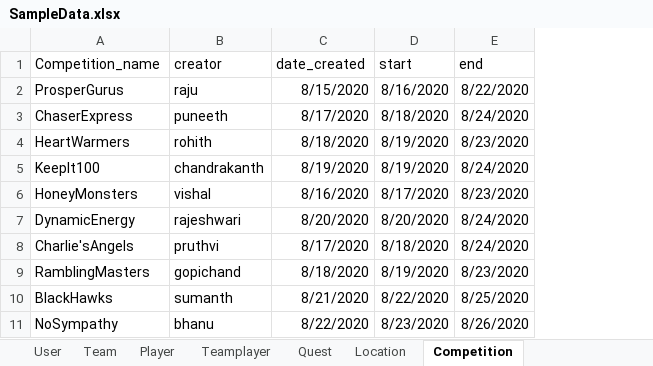
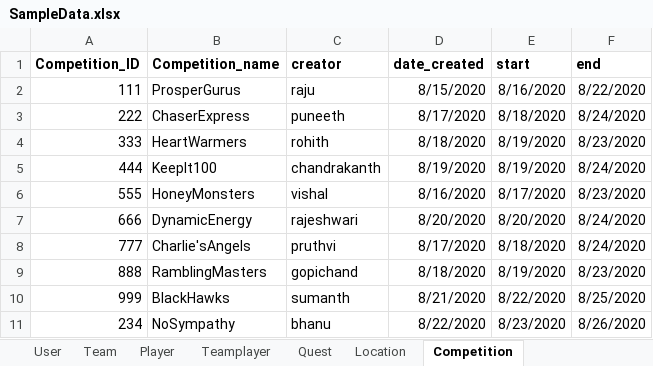
Before and after one commit to Rajeshwari-Rudra/GDP1, an Excel workbook: SampleData.xlsx, sheet Competition, drawn as a sheet; values as stored, in another font and other column widths than the file's, no borders; addresses are those after the commit; the diff names each change by its address in the sheet, - before the commit and + after, or states it on an @@ line.

```diff
--- a/SampleData.xlsx (sheet Competition)
+++ b/SampleData.xlsx (sheet Competition)
+column A (Competition_ID), rows 2-11: 111 | 222 | 333 | 444 | 555 | 666 | 777 | 888 | 999 | 234
-B1:F1 bold: off
+B1:F1 bold: on
```
Also changed, not shown: sheet CompetitionTeam, sheet Teamplayer, sheet Team, sheet Player, sheet Quest, sheet Location, other sheet tabs.
